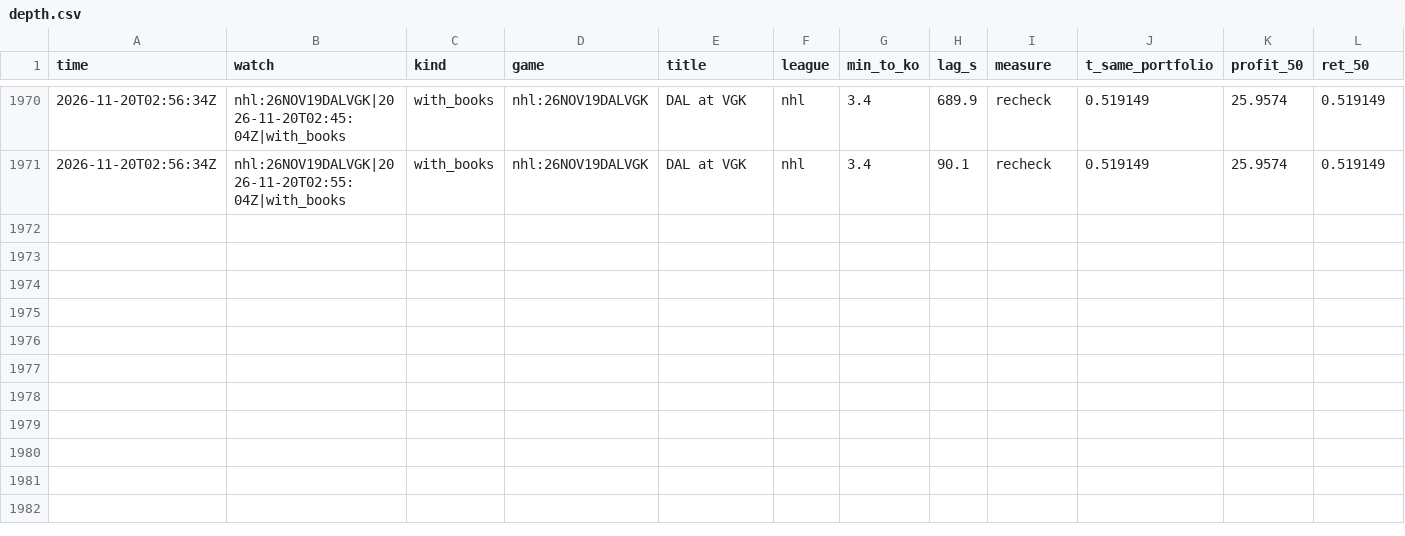
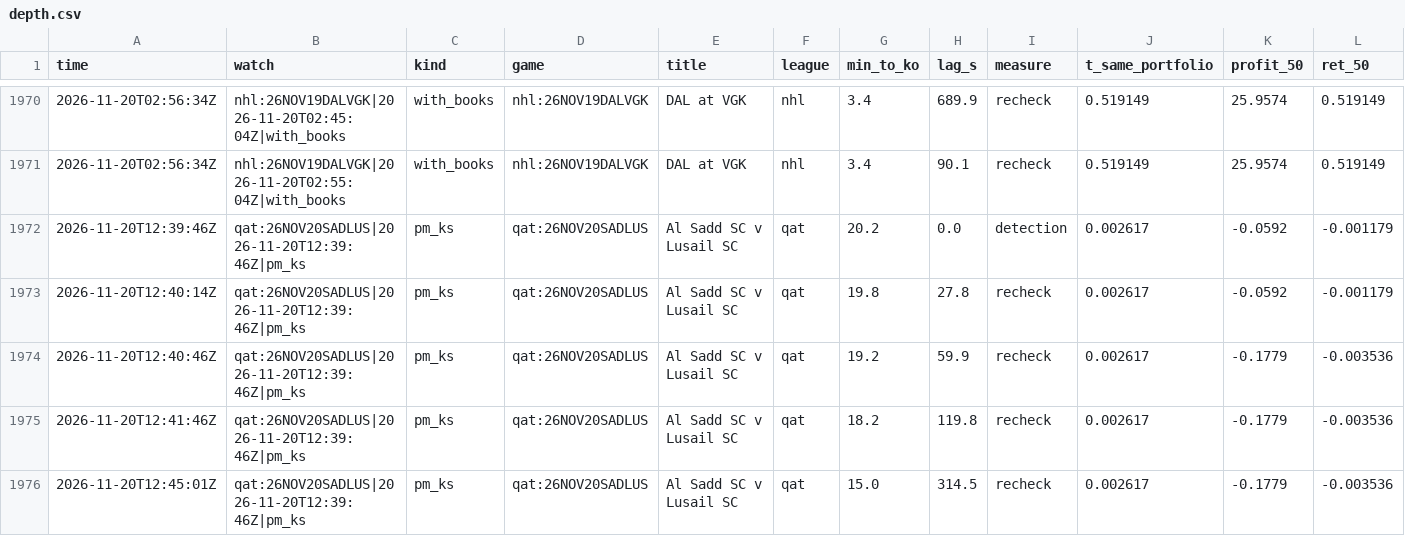
Before and after one commit to TFGdeprova/tfg-upf-test, a CSV file: results/depth.csv, drawn as a sheet; only a part is shown, gaps mark what is left out; rows hold the shown columns only; the diff names each change by its address in the sheet, - before the commit and + after, or states it on an @@ line.

```diff
--- a/results/depth.csv
+++ b/results/depth.csv
+row 1972: 2026-11-20T12:39:46Z | qat:26NOV20SADLUS|2026-11-20T12:39:46Z|pm_ks | pm_ks | qat:26NOV20SADLUS | Al Sadd SC v Lusail SC | qat | 20.2 | 0.0 | detection | 0.002617 | -0.0592 | -0.001179
+row 1973: 2026-11-20T12:40:14Z | qat:26NOV20SADLUS|2026-11-20T12:39:46Z|pm_ks | pm_ks | qat:26NOV20SADLUS | Al Sadd SC v Lusail SC | qat | 19.8 | 27.8 | recheck | 0.002617 | -0.0592 | -0.001179
+row 1974: 2026-11-20T12:40:46Z | qat:26NOV20SADLUS|2026-11-20T12:39:46Z|pm_ks | pm_ks | qat:26NOV20SADLUS | Al Sadd SC v Lusail SC | qat | 19.2 | 59.9 | recheck | 0.002617 | -0.1779 | -0.003536
+row 1975: 2026-11-20T12:41:46Z | qat:26NOV20SADLUS|2026-11-20T12:39:46Z|pm_ks | pm_ks | qat:26NOV20SADLUS | Al Sadd SC v Lusail SC | qat | 18.2 | 119.8 | recheck | 0.002617 | -0.1779 | -0.003536
+row 1976: 2026-11-20T12:45:01Z | qat:26NOV20SADLUS|2026-11-20T12:39:46Z|pm_ks | pm_ks | qat:26NOV20SADLUS | Al Sadd SC v Lusail SC | qat | 15.0 | 314.5 | recheck | 0.002617 | -0.1779 | -0.003536
```
Also changed, not shown: results/opportunities.csv, results/rechecks.csv, 6 other files.
